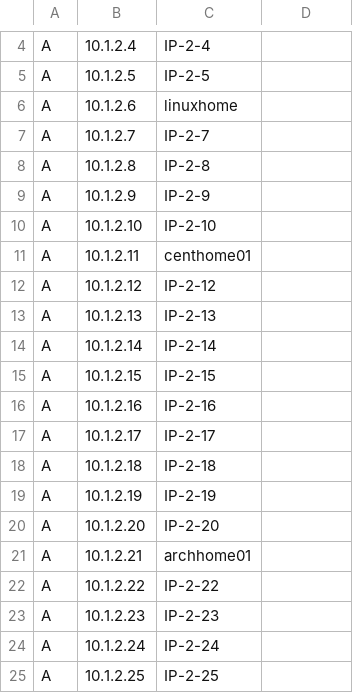
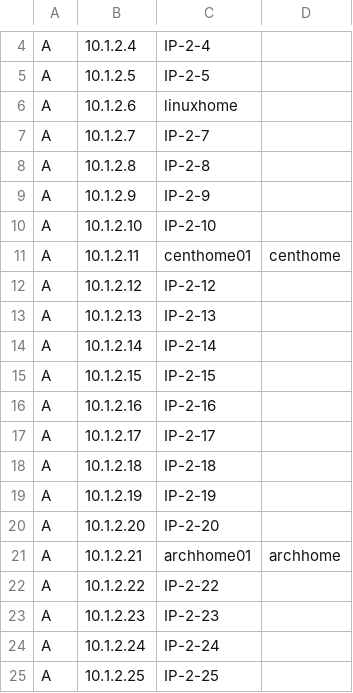
Before and after one commit to NCTUCS-Software-Testing/cs-DNS-csv2config, a CSV file: host/2.host.csv, drawn as a sheet; only a part is shown, gaps mark what is left out; the diff names each change by its address in the sheet, - before the commit and + after, or states it on an @@ line.

Commit message:
update 2.host.csv
add centhome, archhome

```diff
--- a/host/2.host.csv
+++ b/host/2.host.csv
-D11: (empty)
+D11: centhome
-D21: (empty)
+D21: archhome
```
